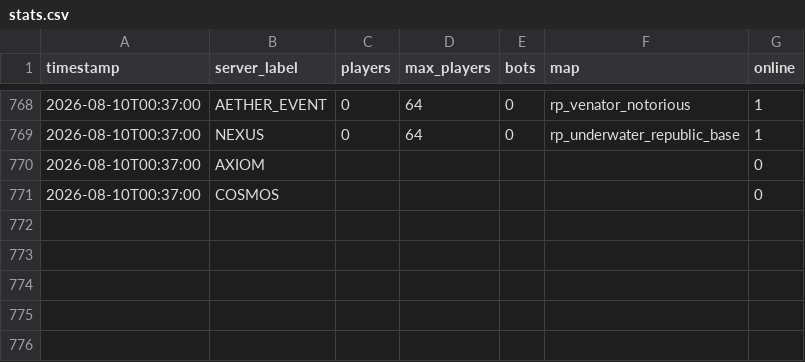
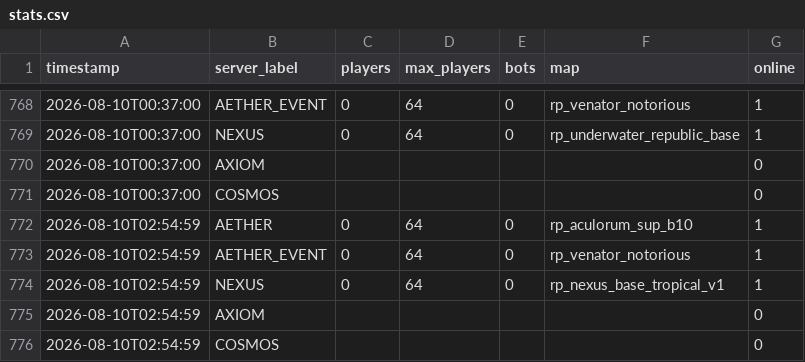
Before and after one commit to Fertouillle/gmod-monitor, a CSV file: stats.csv, drawn as a sheet; only a part is shown, gaps mark what is left out; the diff names each change by its address in the sheet, - before the commit and + after, or states it on an @@ line.

```diff
--- a/stats.csv
+++ b/stats.csv
+row 772: 2026-08-10T02:54:59 | AETHER | 0 | 64 | 0 | rp_aculorum_sup_b10 | 1
+row 773: 2026-08-10T02:54:59 | AETHER_EVENT | 0 | 64 | 0 | rp_venator_notorious | 1
+row 774: 2026-08-10T02:54:59 | NEXUS | 0 | 64 | 0 | rp_nexus_base_tropical_v1 | 1
+row 775: 2026-08-10T02:54:59 | AXIOM |  |  |  |  | 0
+row 776: 2026-08-10T02:54:59 | COSMOS |  |  |  |  | 0
```
